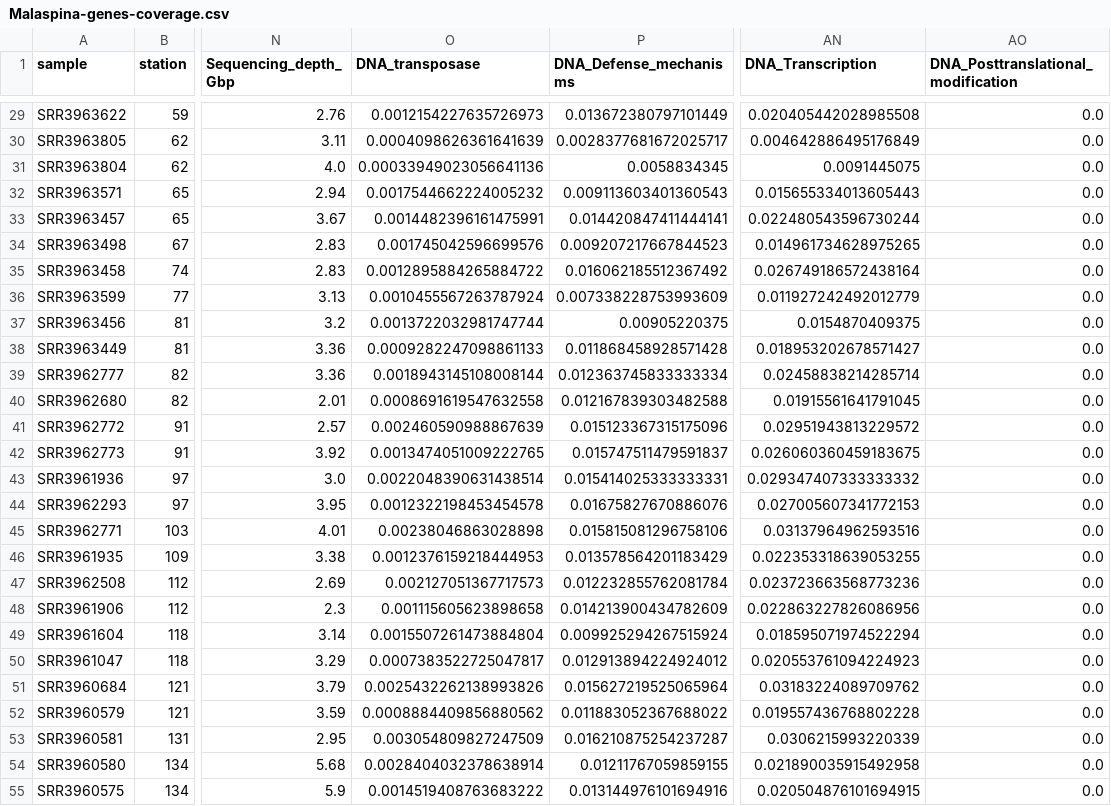
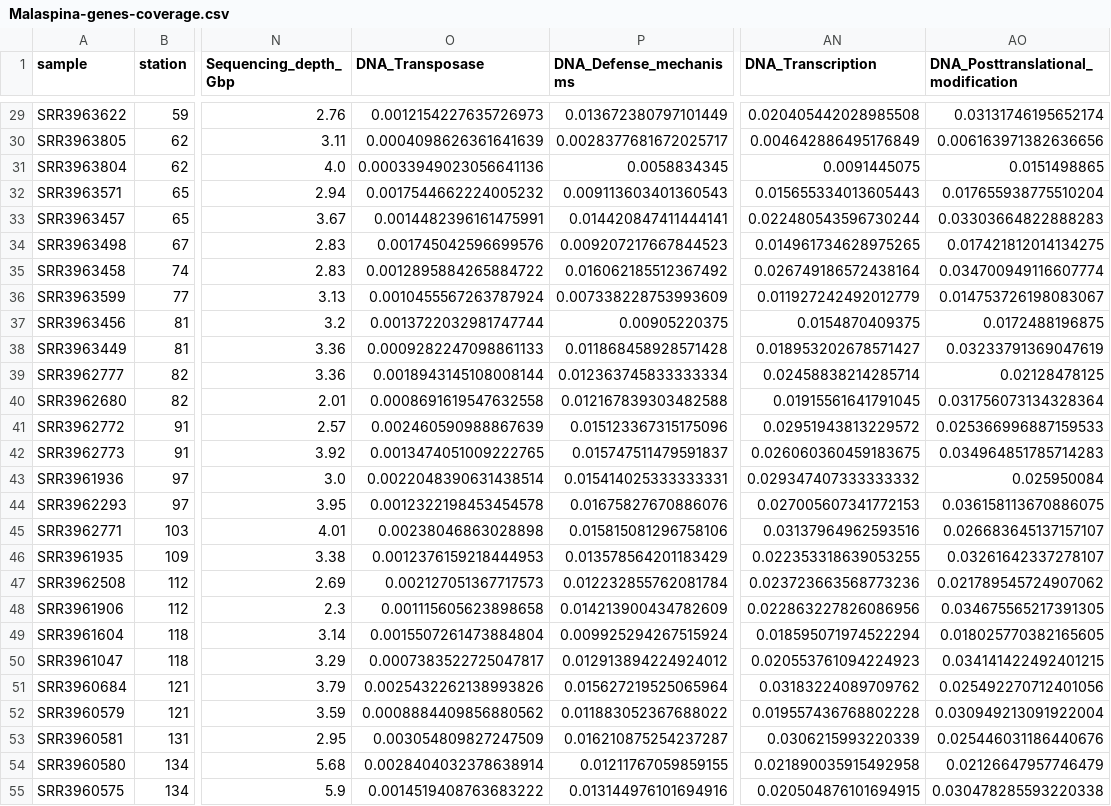
Before and after one commit to carleton-spacehogs/transposase-deep-ocean, a CSV file: OM-RGC-and-abundance/Malaspina-genes-coverage.csv, drawn as a sheet; only a part is shown, gaps mark what is left out; the diff covers the shown part only; the diff names each change by its address in the sheet, - before the commit and + after, or states it on an @@ line.

```diff
--- a/OM-RGC-and-abundance/Malaspina-genes-coverage.csv
+++ b/OM-RGC-and-abundance/Malaspina-genes-coverage.csv
-O1: DNA_transposase
+O1: DNA_Transposase
-AO29: 0.0
+AO29: 0.03131746195652174
-AO30: 0.0
+AO30: 0.006163971382636656
-AO31: 0.0
+AO31: 0.0151498865
-AO32: 0.0
+AO32: 0.017655938775510204
-AO33: 0.0
+AO33: 0.03303664822888283
-AO34: 0.0
+AO34: 0.017421812014134275
-AO35: 0.0
+AO35: 0.034700949116607774
-AO36: 0.0
+AO36: 0.014753726198083067
-AO37: 0.0
+AO37: 0.0172488196875
-AO38: 0.0
+AO38: 0.03233791369047619
-AO39: 0.0
+AO39: 0.02128478125
-AO40: 0.0
+AO40: 0.031756073134328364
-AO41: 0.0
+AO41: 0.025366996887159533
-AO42: 0.0
+AO42: 0.034964851785714283
-AO43: 0.0
+AO43: 0.025950084
-AO44: 0.0
+AO44: 0.036158113670886075
-AO45: 0.0
+AO45: 0.026683645137157107
-AO46: 0.0
+AO46: 0.03261642337278107
-AO47: 0.0
+AO47: 0.021789545724907062
-AO48: 0.0
+AO48: 0.034675565217391305
-AO49: 0.0
+AO49: 0.018025770382165605
-AO50: 0.0
+AO50: 0.034141422492401215
-AO51: 0.0
+AO51: 0.025492270712401056
-AO52: 0.0
+AO52: 0.030949213091922004
-AO53: 0.0
+AO53: 0.025446031186440676
-AO54: 0.0
+AO54: 0.02126647957746479
-AO55: 0.0
+AO55: 0.030478285593220338
```
Also changed, not shown: 31 edited cells elsewhere in this file, 1 other file.
